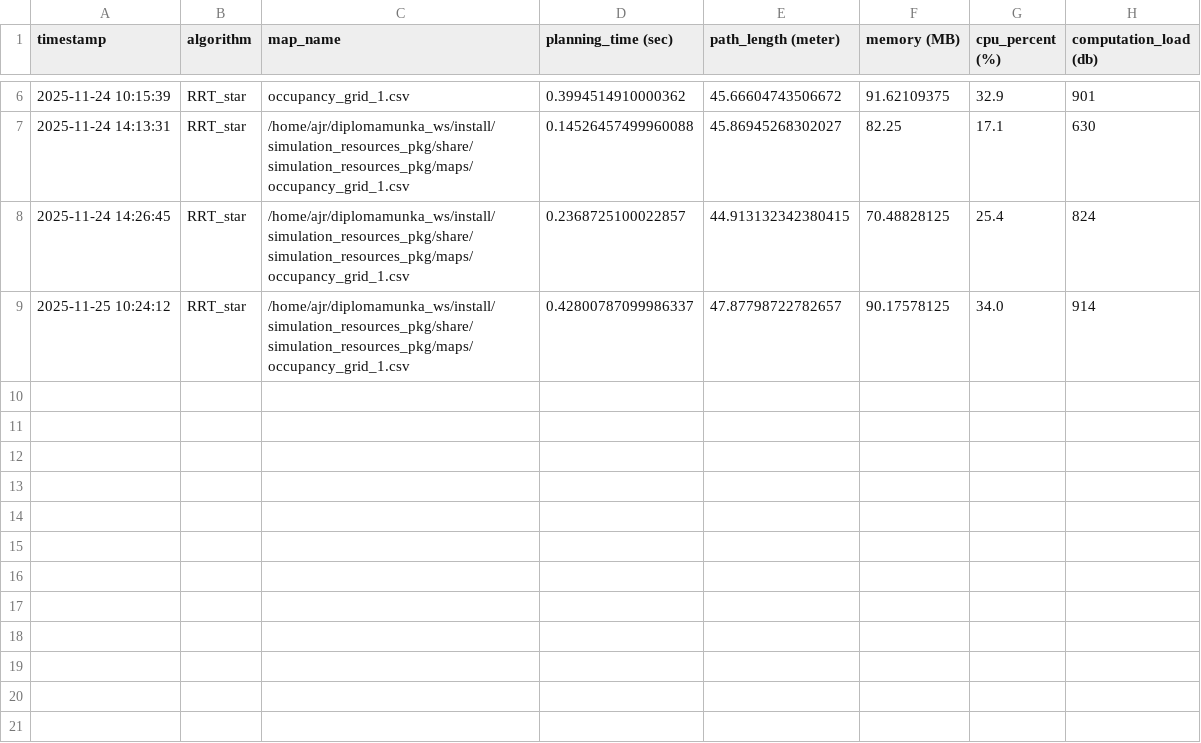
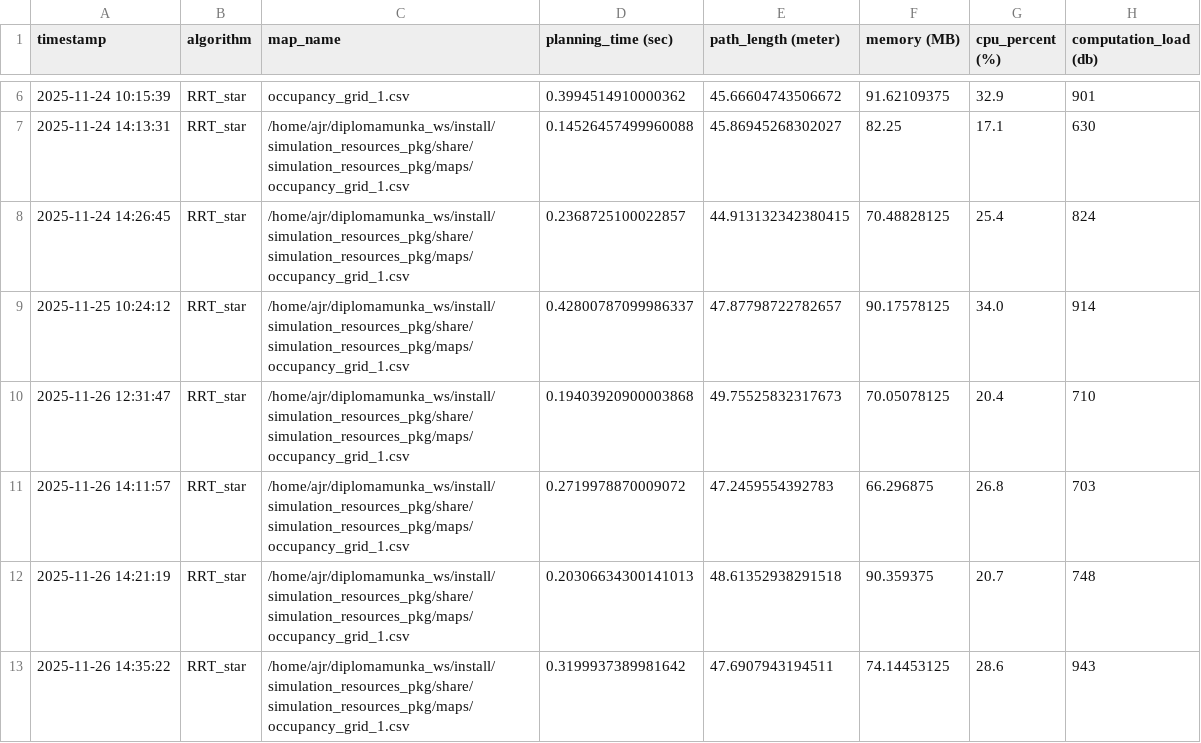
Before and after one commit to szabolcs-lab/diplomamunka_ws, a CSV file: src/rrt_star_pkg/metrics_log/rrt_star_metrics_log.csv, drawn as a sheet; only a part is shown, gaps mark what is left out.

```diff
--- a/src/rrt_star_pkg/metrics_log/rrt_star_metrics_log.csv
+++ b/src/rrt_star_pkg/metrics_log/rrt_star_metrics_log.csv
@@ -9 +9,5 @@ timestamp,algorithm,map_name,planning_time (sec),path_length (meter),memory (MB)
 2025-11-25 10:24:12,RRT_star,/home/ajr/diplomamunka_ws/install/simulation_resources_pkg/share/simulation_resources_pkg/maps/occupancy_grid_1.csv,0.42800787099986337,47.87798722782657,90.17578125,34.0,914
+2025-11-26 12:31:47,RRT_star,/home/ajr/diplomamunka_ws/install/simulation_resources_pkg/share/simulation_resources_pkg/maps/occupancy_grid_1.csv,0.19403920900003868,49.75525832317673,70.05078125,20.4,710
+2025-11-26 14:11:57,RRT_star,/home/ajr/diplomamunka_ws/install/simulation_resources_pkg/share/simulation_resources_pkg/maps/occupancy_grid_1.csv,0.2719978870009072,47.2459554392783,66.296875,26.8,703
+2025-11-26 14:21:19,RRT_star,/home/ajr/diplomamunka_ws/install/simulation_resources_pkg/share/simulation_resources_pkg/maps/occupancy_grid_1.csv,0.20306634300141013,48.61352938291518,90.359375,20.7,748
+2025-11-26 14:35:22,RRT_star,/home/ajr/diplomamunka_ws/install/simulation_resources_pkg/share/simulation_resources_pkg/maps/occupancy_grid_1.csv,0.3199937389981642,47.6907943194511,74.14453125,28.6,943
```
Also changed, not shown: src/a_star_pkg/metrics_log/a_star_metrics_log.csv, src/d_star_lite_pkg/metrics_log/d_star_lite_metrics_log.csv, 17 other files.
